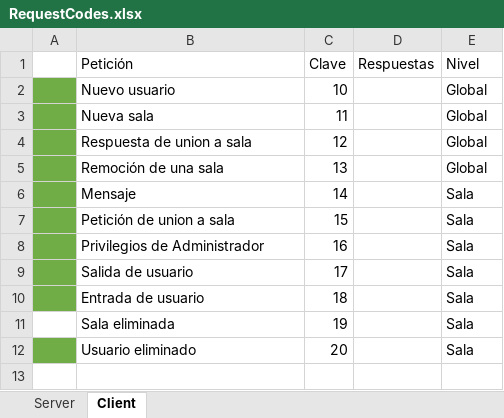
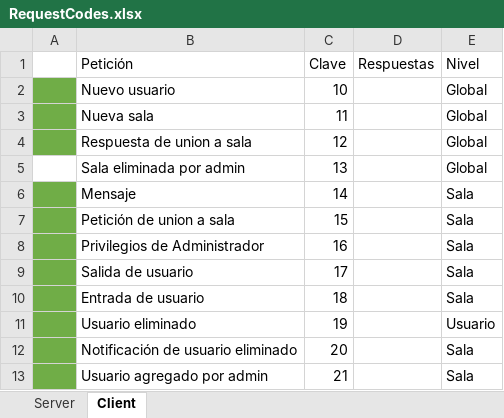
Before and after one commit to 0190575/Proyecto2P_Chatrooms_Heraclito, an Excel workbook: RequestCodes.xlsx, sheet Client, drawn as a sheet; values as stored, in another font and other column widths than the file's, no borders; removed rows and columns are numbered as before the commit, all else as after; the diff names each change by its address in the sheet, - before the commit and + after, or states it on an @@ line.

Commit message:
Agregar usuarios fuera de sala
El admin puede decidir agregar usuarios que no estén en la sala, al hacer click sobre el boton add, aparece una lista de botones con los nombres de los usuarios que aún no son miembros,  al dar click sobre ellos, se solicita confirmacion para agregar y si la respuesta es afirmativa, se agrega el usuario a la sala y se agrega la sala a la lista de salas del usuario

```diff
--- a/RequestCodes.xlsx (sheet Client)
+++ b/RequestCodes.xlsx (sheet Client)
-A5 fill: #70AD47
+A5 fill: none
-B5 (Petición): Remoción de una sala
+B5 (Petición): Sala eliminada por admin
-row 11:  | Sala eliminada | 19 |  | Sala
-C11 (Clave): 20
+C11 (Clave): 19
-E11 (Nivel): Sala
+E11 (Nivel): Usuario
+row 12:  | Notificación de usuario eliminado | 20 |  | Sala
+row 13:  | Usuario agregado por admin | 21 |  | Sala
```
Also changed, not shown: sheet Server, 7 other files.
